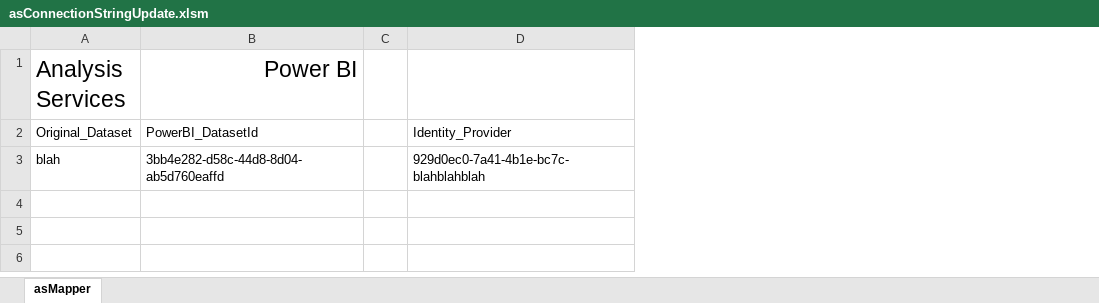
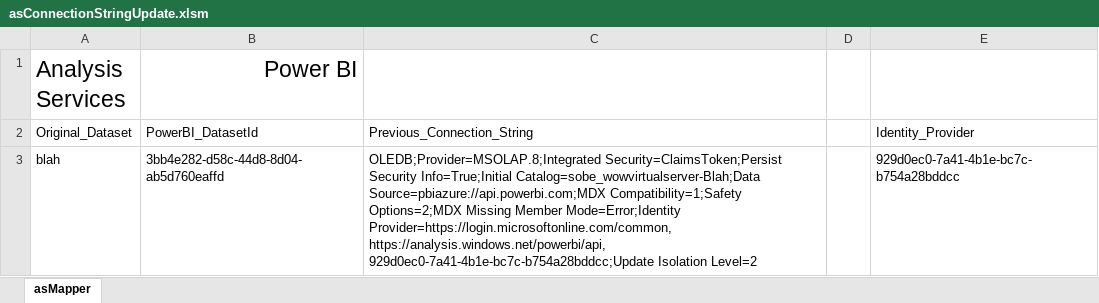
Before and after one commit to itsnotaboutthecell/PowerBI_Migrations, an Excel workbook: asConnectionStringUpdate.xlsm, sheet asMapper, drawn as a sheet; values as stored, in another font and other column widths than the file's, no borders; charts and pictures and table styles not drawn; addresses are those after the commit; the diff names each change by its address in the sheet, - before the commit and + after, or states it on an @@ line.

Commit message:
Ignore case and store original connection string.

```diff
--- a/asConnectionStringUpdate.xlsm (sheet asMapper)
+++ b/asConnectionStringUpdate.xlsm (sheet asMapper)
+column C, rows 2-3: Previous_Connection_String | OLEDB;Provider=MSOLAP.8;Integrated Security=ClaimsToken;Persist Security Info=True;Initial Catalog=sobe_wowvirtualserver-Blah;Data Source=pbiazure://api.powerbi.com;MDX Compatibility=1;Safety Options=2;MDX Missing Member Mode=Error;Identity Provider=https://login.microsoftonline.com/common, https://analysis.windows.net/powerbi/api, 929d0ec0-7a41-4b1e-bc7c-b754a28bddcc;Update Isolation Level=2
-E3: 929d0ec0-7a41-4b1e-bc7c-blahblahblah
+E3: 929d0ec0-7a41-4b1e-bc7c-b754a28bddcc
```
Also changed, not shown: charts or pictures.
